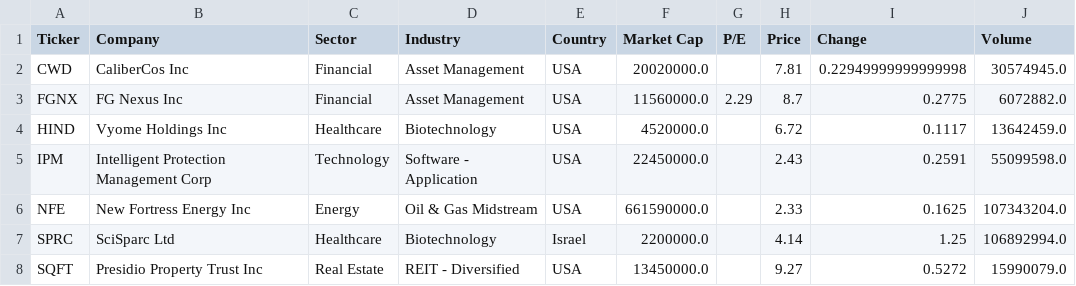
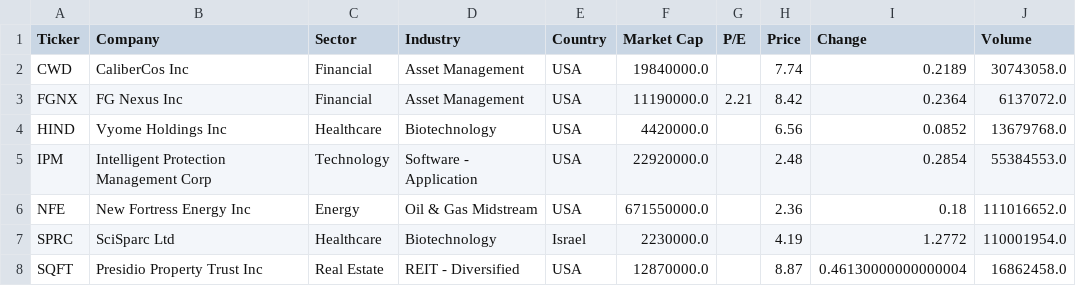
Before and after one commit to bocchinofr/colab_automation, a CSV file: output/tickers_2025-09-17.csv, drawn as a sheet.

Commit message:
📈 Output aggiornato automaticamente

```diff
--- a/output/tickers_2025-09-17.csv
+++ b/output/tickers_2025-09-17.csv
@@ -1,8 +1,8 @@
 Ticker,Company,Sector,Industry,Country,Market Cap,P/E,Price,Change,Volume
-CWD,CaliberCos Inc,Financial,Asset Management,USA,20020000.0,,7.81,0.22949999999999998,30574945.0
-FGNX,FG Nexus Inc,Financial,Asset Management,USA,11560000.0,2.29,8.7,0.2775,6072882.0
-HIND,Vyome Holdings Inc,Healthcare,Biotechnology,USA,4520000.0,,6.72,0.1117,13642459.0
-IPM,Intelligent Protection Management Corp,Technology,Software - Application,USA,22450000.0,,2.43,0.2591,55099598.0
-NFE,New Fortress Energy Inc,Energy,Oil & Gas Midstream,USA,661590000.0,,2.33,0.1625,107343204.0
-SPRC,SciSparc Ltd,Healthcare,Biotechnology,Israel,2200000.0,,4.14,1.25,106892994.0
-SQFT,Presidio Property Trust Inc,Real Estate,REIT - Diversified,USA,13450000.0,,9.27,0.5272,15990079.0
+CWD,CaliberCos Inc,Financial,Asset Management,USA,19840000.0,,7.74,0.2189,30743058.0
+FGNX,FG Nexus Inc,Financial,Asset Management,USA,11190000.0,2.21,8.42,0.2364,6137072.0
+HIND,Vyome Holdings Inc,Healthcare,Biotechnology,USA,4420000.0,,6.56,0.0852,13679768.0
+IPM,Intelligent Protection Management Corp,Technology,Software - Application,USA,22920000.0,,2.48,0.2854,55384553.0
+NFE,New Fortress Energy Inc,Energy,Oil & Gas Midstream,USA,671550000.0,,2.36,0.18,111016652.0
+SPRC,SciSparc Ltd,Healthcare,Biotechnology,Israel,2230000.0,,4.19,1.2772,110001954.0
+SQFT,Presidio Property Trust Inc,Real Estate,REIT - Diversified,USA,12870000.0,,8.87,0.46130000000000004,16862458.0
```
Also changed, not shown: 1 other file.
